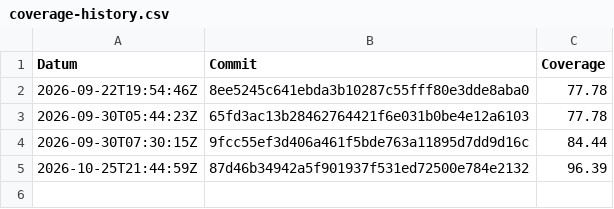
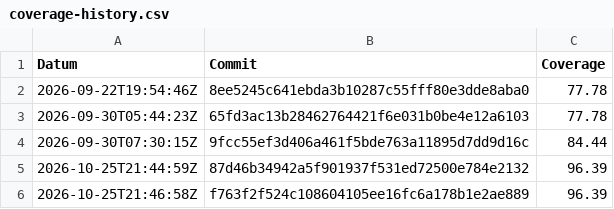
Before and after one commit to TheGloo/450-tictactest-mvk, a CSV file: coverage-history.csv, drawn as a sheet; the diff names each change by its address in the sheet, - before the commit and + after, or states it on an @@ line.

```diff
--- a/coverage-history.csv
+++ b/coverage-history.csv
+row 6: 2026-10-25T21:46:58Z | f763f2f524c108604105ee16fc6a178b1e2ae889 | 96.39
```
Also changed, not shown: 1 other file.
